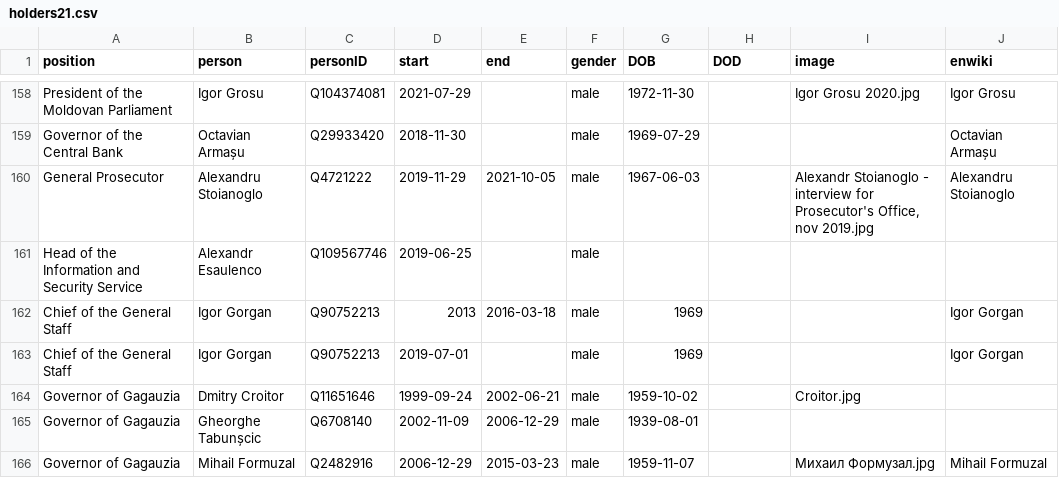
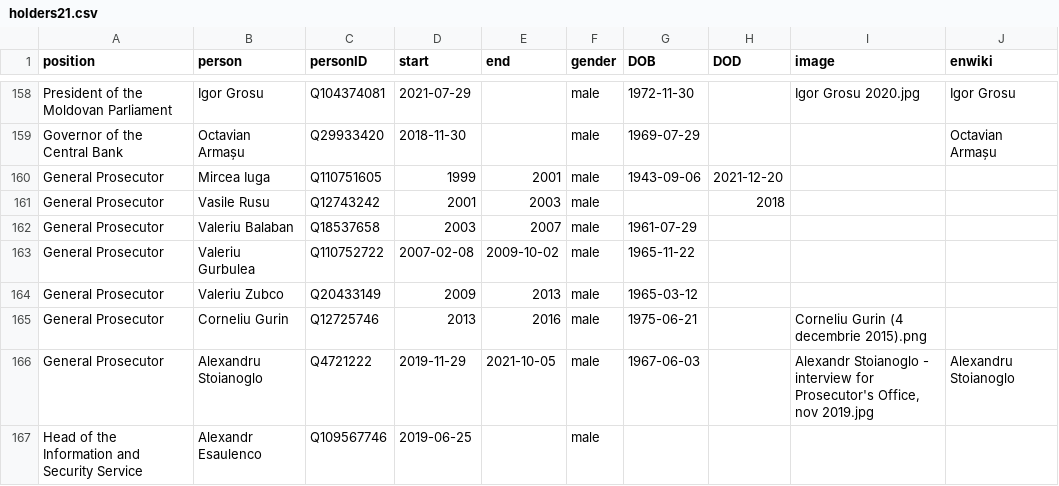
Before and after one commit to every-politician-scrapers/moldova-ministers, a CSV file: html/holders21.csv, drawn as a sheet; only a part is shown, gaps mark what is left out; the shorter side is filled out with more unchanged rows.

```diff
--- a/html/holders21.csv
+++ b/html/holders21.csv
@@ -159,2 +159,8 @@ President of the Moldovan Parliament,Igor Grosu,Q104374081,2021-07-29,,male,1972
 Governor of the Central Bank,Octavian Armașu,Q29933420,2018-11-30,,male,1969-07-29,,,Octavian Armașu
+General Prosecutor,Mircea Iuga,Q110751605,1999,2001,male,1943-09-06,2021-12-20,,
+General Prosecutor,Vasile Rusu,Q12743242,2001,2003,male,,2018,,
+General Prosecutor,Valeriu Balaban,Q18537658,2003,2007,male,1961-07-29,,,
+General Prosecutor,Valeriu Gurbulea,Q110752722,2007-02-08,2009-10-02,male,1965-11-22,,,
+General Prosecutor,Valeriu Zubco,Q20433149,2009,2013,male,1965-03-12,,,
+General Prosecutor,Corneliu Gurin,Q12725746,2013,2016,male,1975-06-21,,Corneliu Gurin (4 decembrie 2015).png,
 General Prosecutor,Alexandru Stoianoglo,Q4721222,2019-11-29,2021-10-05,male,1967-06-03,,"Alexandr Stoianoglo - interview for Prosecutor's Office, nov 2019.jpg",Alexandru Stoianoglo
```
Also changed, not shown: html/legislators.csv.
